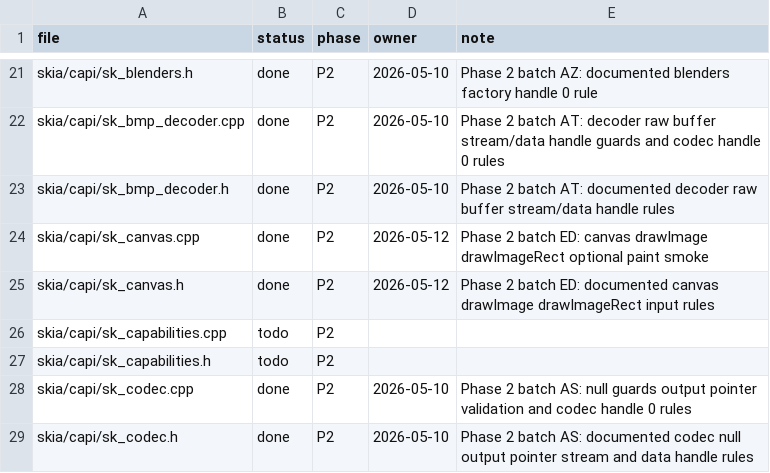
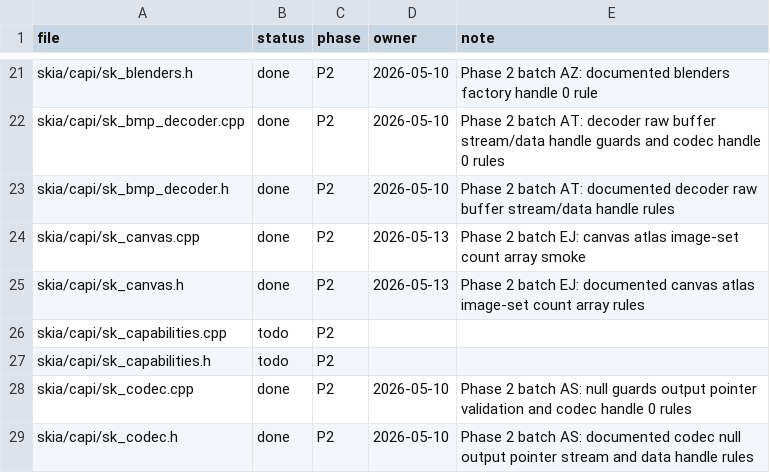
Before and after one commit to dolphilia/reskia, a CSV file: docs/plans/c-binding-remediation/checklists/capi-status.csv, drawn as a sheet; only a part is shown, gaps mark what is left out.

```diff
--- a/docs/plans/c-binding-remediation/checklists/capi-status.csv
+++ b/docs/plans/c-binding-remediation/checklists/capi-status.csv
@@ -23,4 +23,4 @@ skia/capi/sk_bmp_decoder.cpp,done,P2,2026-05-10,Phase 2 batch AT: decoder raw bu
 skia/capi/sk_bmp_decoder.h,done,P2,2026-05-10,Phase 2 batch AT: documented decoder raw buffer stream/data handle rules
-skia/capi/sk_canvas.cpp,done,P2,2026-05-12,Phase 2 batch ED: canvas drawImage drawImageRect optional paint smoke
-skia/capi/sk_canvas.h,done,P2,2026-05-12,Phase 2 batch ED: documented canvas drawImage drawImageRect input rules
+skia/capi/sk_canvas.cpp,done,P2,2026-05-13,Phase 2 batch EJ: canvas atlas image-set count array smoke
+skia/capi/sk_canvas.h,done,P2,2026-05-13,Phase 2 batch EJ: documented canvas atlas image-set count array rules
 skia/capi/sk_capabilities.cpp,todo,P2,,
```
Also changed, not shown: 7 other files.
